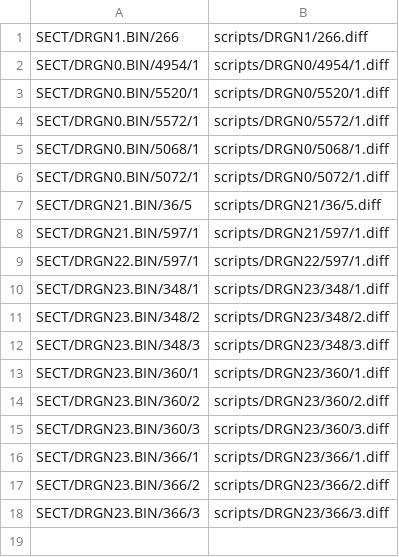
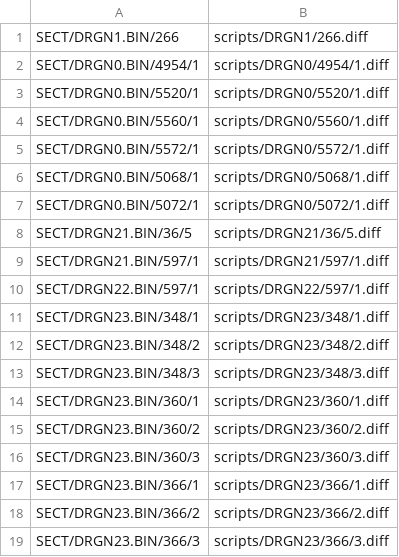
Before and after one commit to Legend-of-Dragoon-Modding/Severed-Chains, a CSV file: patches/scripts.csv, drawn as a sheet; the diff names each change by its address in the sheet, - before the commit and + after, or states it on an @@ line.

```diff
--- a/patches/scripts.csv
+++ b/patches/scripts.csv
+row 4: SECT/DRGN0.BIN/5560/1 | scripts/DRGN0/5560/1.diff
```
Also changed, not shown: 1 other file.
